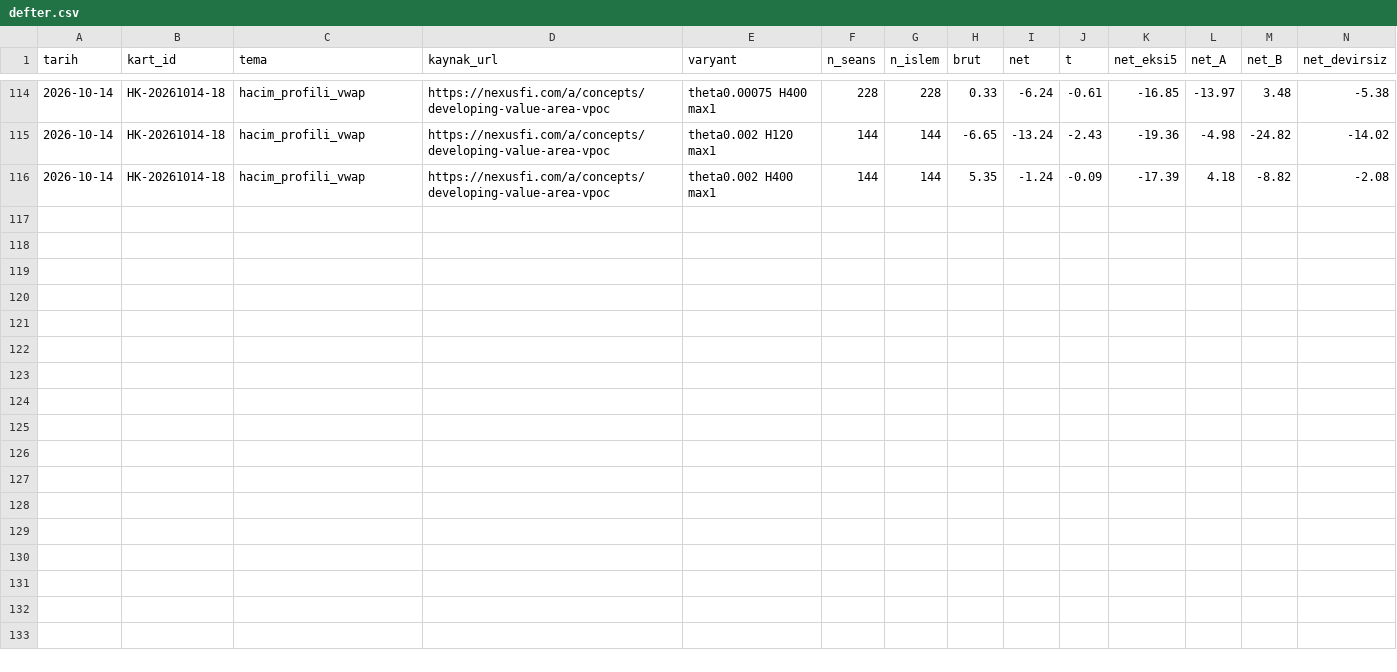
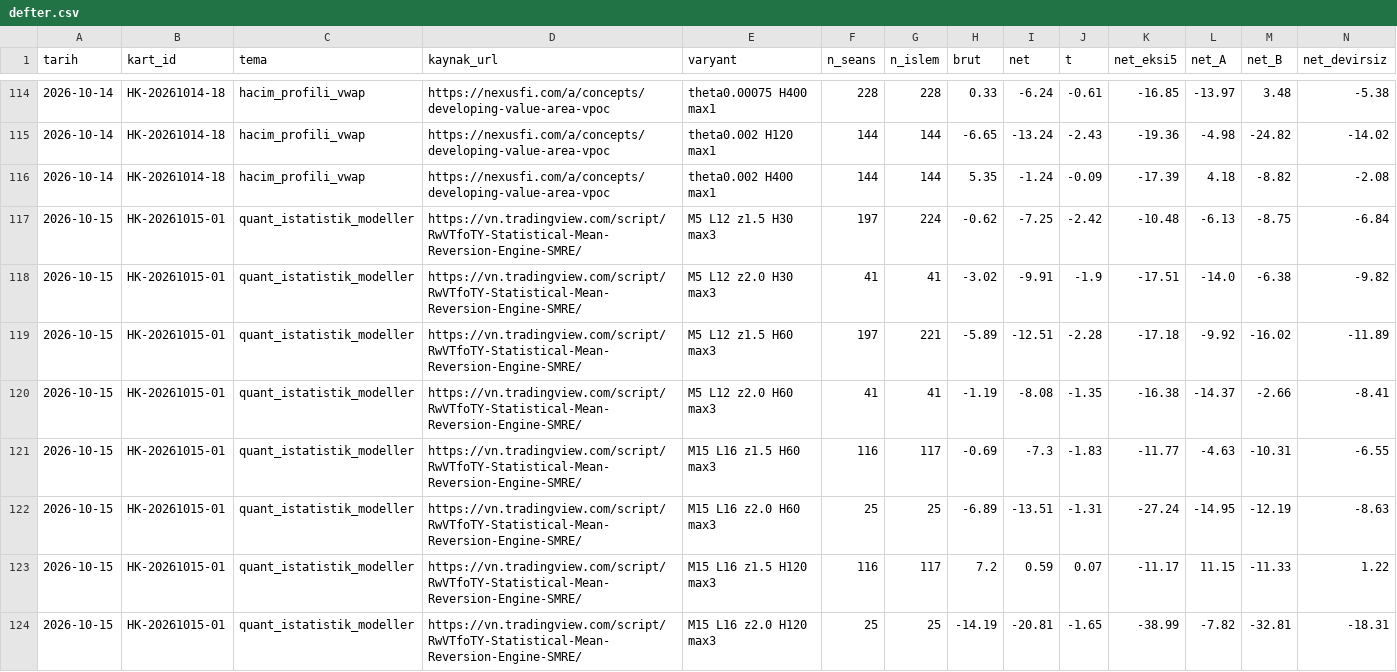
Before and after one commit to Soydan73/xu30-strateji-arastirma, a CSV file: defter.csv, drawn as a sheet; only a part is shown, gaps mark what is left out; rows hold the shown columns only; the diff names each change by its address in the sheet, - before the commit and + after, or states it on an @@ line.

```diff
--- a/defter.csv
+++ b/defter.csv
+row 117: 2026-10-15 | HK-20261015-01 | quant_istatistik_modeller | https://vn.tradingview.com/script/RwVTfoTY-Statistical-Mean-Reversion-Engine-SMRE/ | M5 L12 z1.5 H30 max3 | 197 | 224 | -0.62 | -7.25 | -2.42 | -10.48 | -6.13 | -8.75 | -6.84
+row 118: 2026-10-15 | HK-20261015-01 | quant_istatistik_modeller | https://vn.tradingview.com/script/RwVTfoTY-Statistical-Mean-Reversion-Engine-SMRE/ | M5 L12 z2.0 H30 max3 | 41 | 41 | -3.02 | -9.91 | -1.9 | -17.51 | -14.0 | -6.38 | -9.82
+row 119: 2026-10-15 | HK-20261015-01 | quant_istatistik_modeller | https://vn.tradingview.com/script/RwVTfoTY-Statistical-Mean-Reversion-Engine-SMRE/ | M5 L12 z1.5 H60 max3 | 197 | 221 | -5.89 | -12.51 | -2.28 | -17.18 | -9.92 | -16.02 | -11.89
+row 120: 2026-10-15 | HK-20261015-01 | quant_istatistik_modeller | https://vn.tradingview.com/script/RwVTfoTY-Statistical-Mean-Reversion-Engine-SMRE/ | M5 L12 z2.0 H60 max3 | 41 | 41 | -1.19 | -8.08 | -1.35 | -16.38 | -14.37 | -2.66 | -8.41
+row 121: 2026-10-15 | HK-20261015-01 | quant_istatistik_modeller | https://vn.tradingview.com/script/RwVTfoTY-Statistical-Mean-Reversion-Engine-SMRE/ | M15 L16 z1.5 H60 max3 | 116 | 117 | -0.69 | -7.3 | -1.83 | -11.77 | -4.63 | -10.31 | -6.55
+row 122: 2026-10-15 | HK-20261015-01 | quant_istatistik_modeller | https://vn.tradingview.com/script/RwVTfoTY-Statistical-Mean-Reversion-Engine-SMRE/ | M15 L16 z2.0 H60 max3 | 25 | 25 | -6.89 | -13.51 | -1.31 | -27.24 | -14.95 | -12.19 | -8.63
+row 123: 2026-10-15 | HK-20261015-01 | quant_istatistik_modeller | https://vn.tradingview.com/script/RwVTfoTY-Statistical-Mean-Reversion-Engine-SMRE/ | M15 L16 z1.5 H120 max3 | 116 | 117 | 7.2 | 0.59 | 0.07 | -11.17 | 11.15 | -11.33 | 1.22
+row 124: 2026-10-15 | HK-20261015-01 | quant_istatistik_modeller | https://vn.tradingview.com/script/RwVTfoTY-Statistical-Mean-Reversion-Engine-SMRE/ | M15 L16 z2.0 H120 max3 | 25 | 25 | -14.19 | -20.81 | -1.65 | -38.99 | -7.82 | -32.81 | -18.31
```
Also changed, not shown: havuz.csv, 5 other files.
